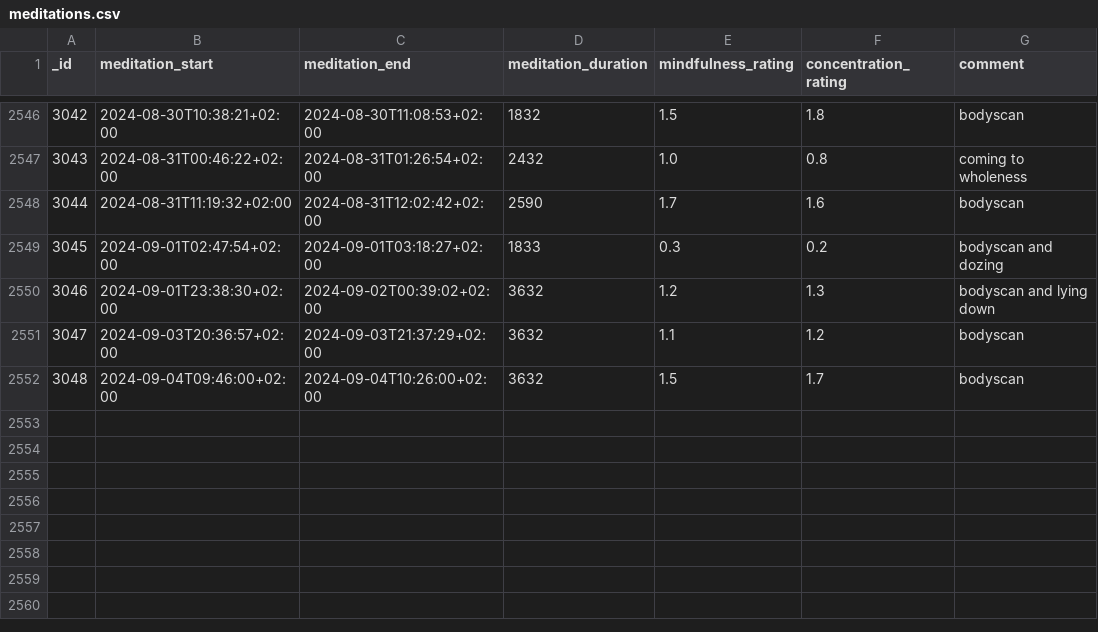
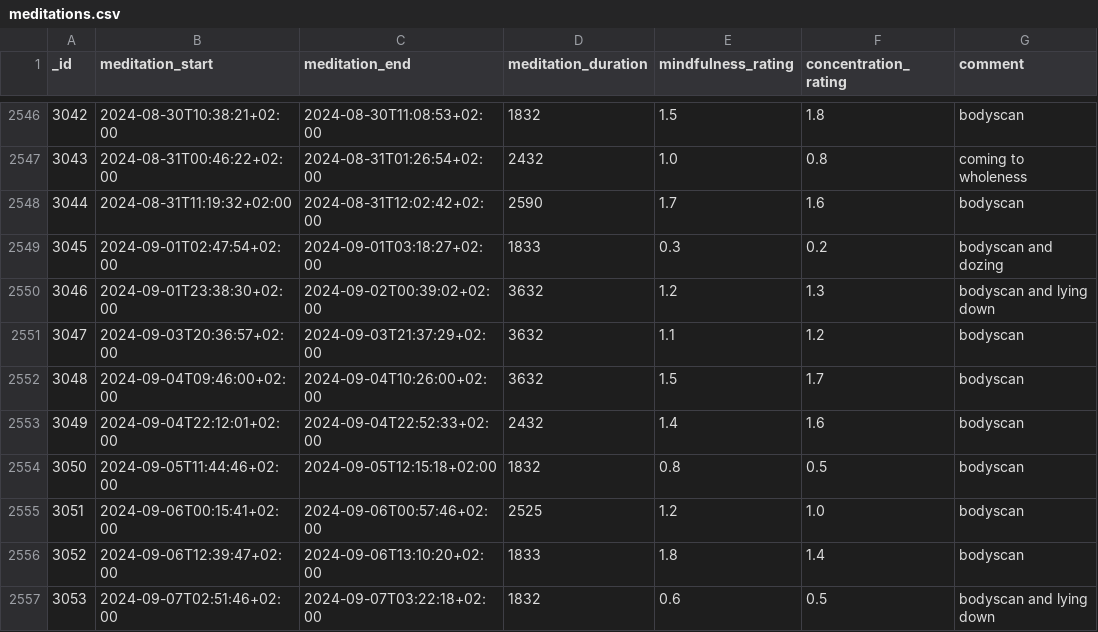
Before and after one commit to niplav/site, a CSV file: data/meditations.csv, drawn as a sheet; only a part is shown, gaps mark what is left out; the diff names each change by its address in the sheet, - before the commit and + after, or states it on an @@ line.

```diff
--- a/data/meditations.csv
+++ b/data/meditations.csv
+row 2553: 3049 | 2024-09-04T22:12:01+02:00 | 2024-09-04T22:52:33+02:00 | 2432 | 1.4 | 1.6 | bodyscan
+row 2554: 3050 | 2024-09-05T11:44:46+02:00 | 2024-09-05T12:15:18+02:00 | 1832 | 0.8 | 0.5 | bodyscan
+row 2555: 3051 | 2024-09-06T00:15:41+02:00 | 2024-09-06T00:57:46+02:00 | 2525 | 1.2 | 1.0 | bodyscan
+row 2556: 3052 | 2024-09-06T12:39:47+02:00 | 2024-09-06T13:10:20+02:00 | 1833 | 1.8 | 1.4 | bodyscan
+row 2557: 3053 | 2024-09-07T02:51:46+02:00 | 2024-09-07T03:22:18+02:00 | 1832 | 0.6 | 0.5 | bodyscan and lying down
```
Also changed, not shown: data/light.csv, data/mental.csv, 7 other files.
